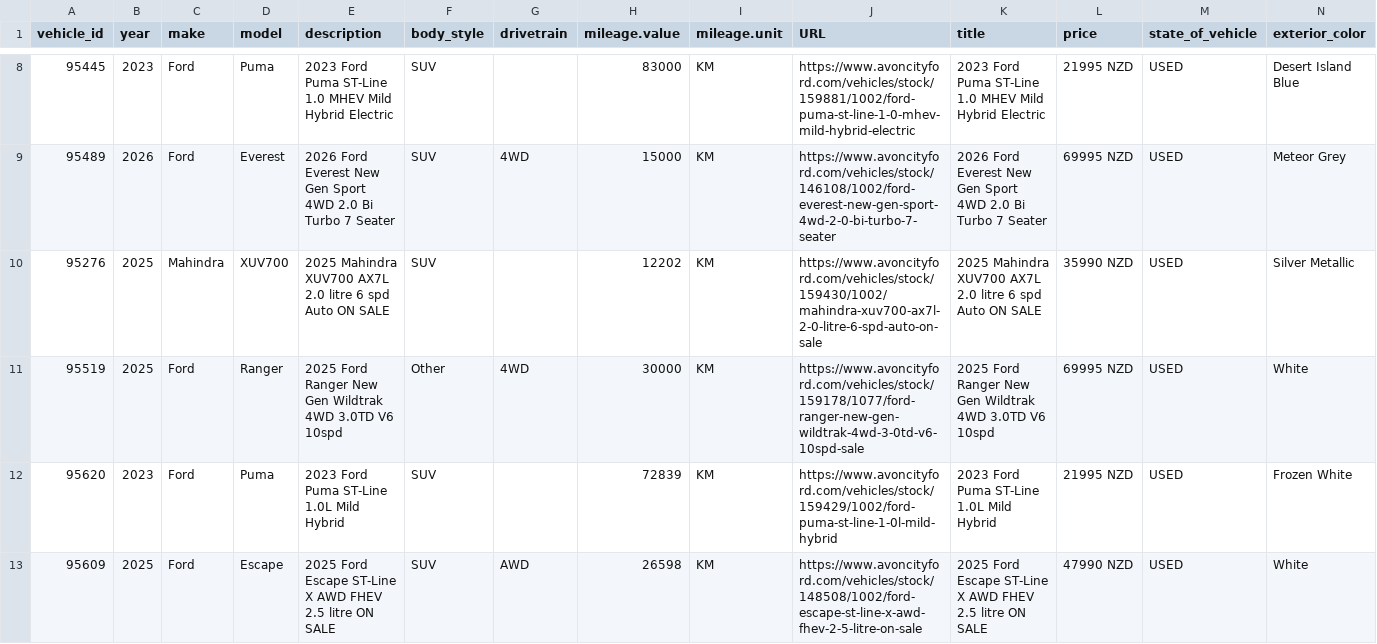
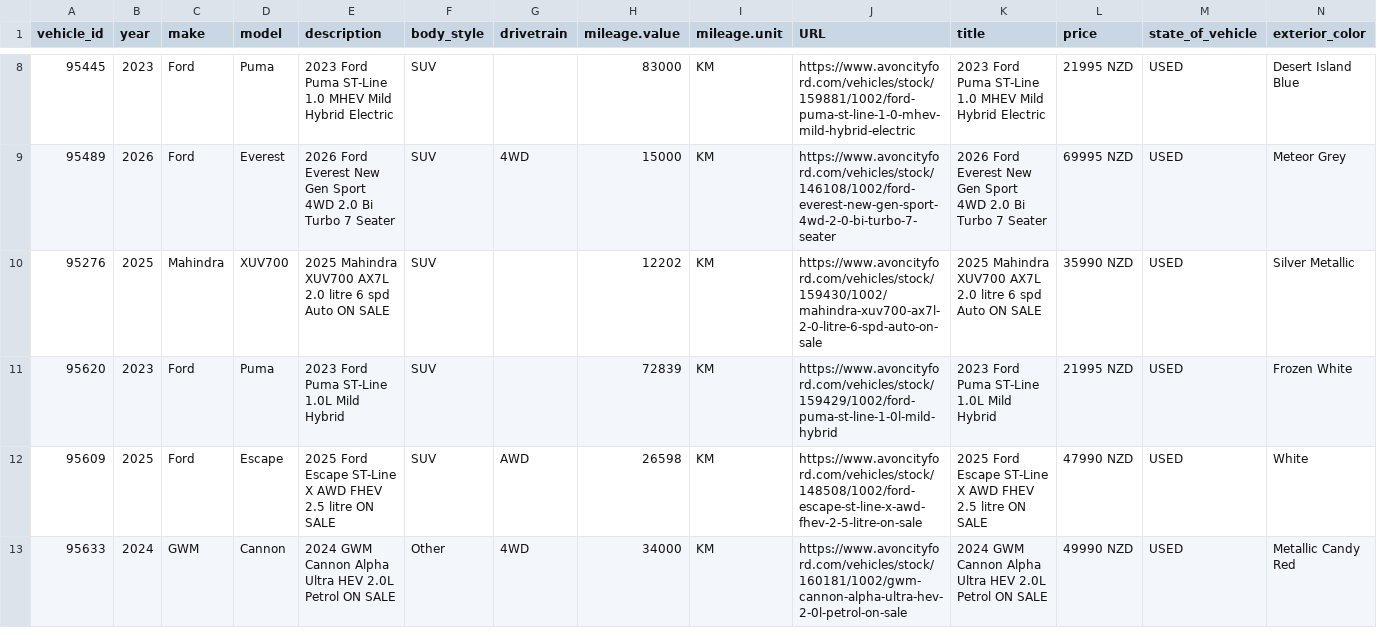
Before and after one commit to AshAcf/acf-meta-feed, a CSV file: public/acf-meta-feed.csv, drawn as a sheet; only a part is shown, gaps mark what is left out; the shorter side is filled out with more unchanged rows; rows hold the shown columns only; the diff names each change by its address in the sheet, - before the commit and + after, or states it on an @@ line.

```diff
--- a/public/acf-meta-feed.csv
+++ b/public/acf-meta-feed.csv
-row 11: 95519 | 2025 | Ford | Ranger | 2025 Ford Ranger New Gen Wildtrak 4WD 3.0TD V6 10spd | Other | 4WD | 30000 | KM | https://www.avoncityford.com/vehicles/stock/159178/1077/ford-ranger-new-gen-wildtrak-4wd-3-0td-v6-10spd-sale | 2025 Ford Ranger New Gen Wildtrak 4WD 3.0TD V6 10spd | 69995 NZD | USED | White
```
Also changed, not shown: public/all-yards-meta-feed.csv, public/yard-1684-used.csv, 13 other files.
